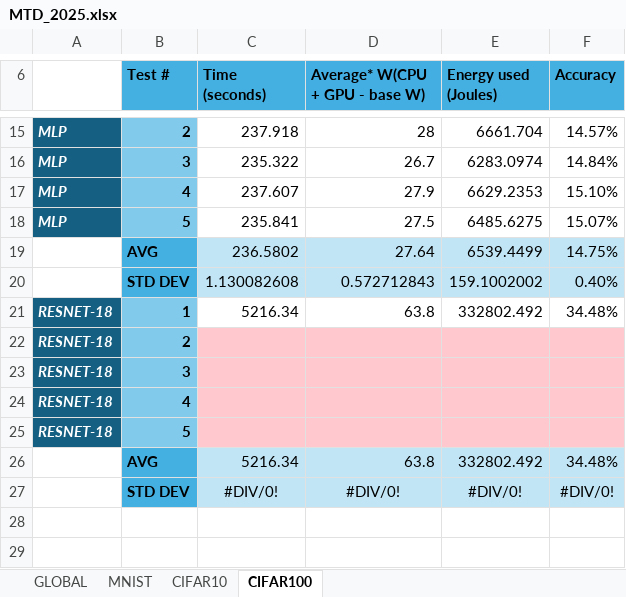
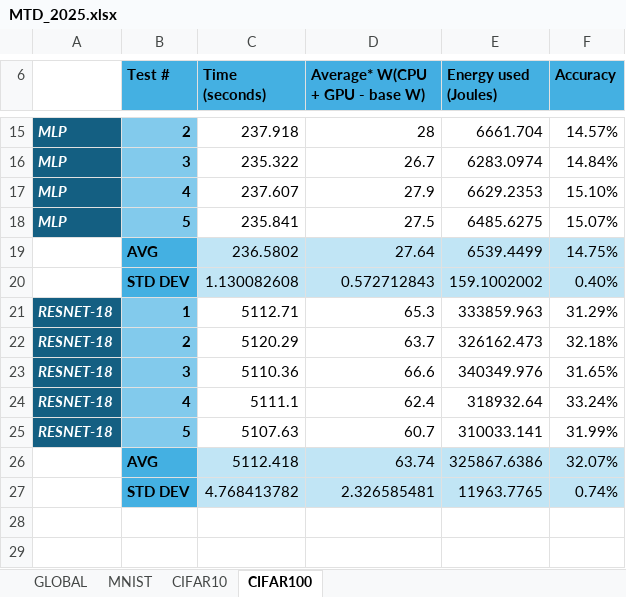
Before and after one commit to cav-ALL/MTD_2025, an Excel workbook: MTD_2025.xlsx, sheet CIFAR100, drawn as a sheet; only a part is shown, gaps mark what is left out; values as stored, in another font and other column widths than the file's, no borders; removed rows and columns are numbered as before the commit, all else as after; the diff names each change by its address in the sheet, - before the commit and + after, or states it on an @@ line.

Commit message:
Added CIFAR100 results for ResNet-18

```diff
--- a/MTD_2025.xlsx (sheet CIFAR100)
+++ b/MTD_2025.xlsx (sheet CIFAR100)
-C21 (Time (seconds)): 5216.34
+C21 (Time (seconds)): 5112.71
-D21 (Average* W(CPU + GPU - base W)): 63.8
+D21 (Average* W(CPU + GPU - base W)): 65.3
-E21 (Energy used (Joules)): 332802.492
+E21 (Energy used (Joules)): 333859.963
-F21 (Accuracy): 34.48%
+F21 (Accuracy): 31.29%
-C22 (Time (seconds)): (empty)
+C22 (Time (seconds)): 5120.29
-C22:F25 fill: #FFC7CE
+C22:F25 fill: none
-D22 (Average* W(CPU + GPU - base W)): (empty)
+D22 (Average* W(CPU + GPU - base W)): 63.7
-E22 (Energy used (Joules)): (empty)
+E22 (Energy used (Joules)): 326162.473
-F22 (Accuracy): (empty)
+F22 (Accuracy): 32.18%
-C23 (Time (seconds)): (empty)
+C23 (Time (seconds)): 5110.36
-D23 (Average* W(CPU + GPU - base W)): (empty)
+D23 (Average* W(CPU + GPU - base W)): 66.6
-E23 (Energy used (Joules)): (empty)
+E23 (Energy used (Joules)): 340349.976
-F23 (Accuracy): (empty)
+F23 (Accuracy): 31.65%
-C24 (Time (seconds)): (empty)
+C24 (Time (seconds)): 5111.1
-D24 (Average* W(CPU + GPU - base W)): (empty)
+D24 (Average* W(CPU + GPU - base W)): 62.4
-E24 (Energy used (Joules)): (empty)
+E24 (Energy used (Joules)): 318932.64
-F24 (Accuracy): (empty)
+F24 (Accuracy): 33.24%
-C25 (Time (seconds)): (empty)
+C25 (Time (seconds)): 5107.63
-D25 (Average* W(CPU + GPU - base W)): (empty)
+D25 (Average* W(CPU + GPU - base W)): 60.7
-E25 (Energy used (Joules)): (empty)
+E25 (Energy used (Joules)): 310033.141
-F25 (Accuracy): (empty)
+F25 (Accuracy): 31.99%
-row 26:  | AVG | 5216.34 | 63.8 | 332802.492 | 34.48%
-row 27:  | STD DEV | #DIV/0! | #DIV/0! | #DIV/0! | #DIV/0!
+row 26:  | AVG | 5112.418 | 63.74 | 325867.6386 | 32.07%
+row 27:  | STD DEV | 4.768413782 | 2.326585481 | 11963.7765 | 0.74%
```
Also changed, not shown: sheet GLOBAL, charts or pictures.
